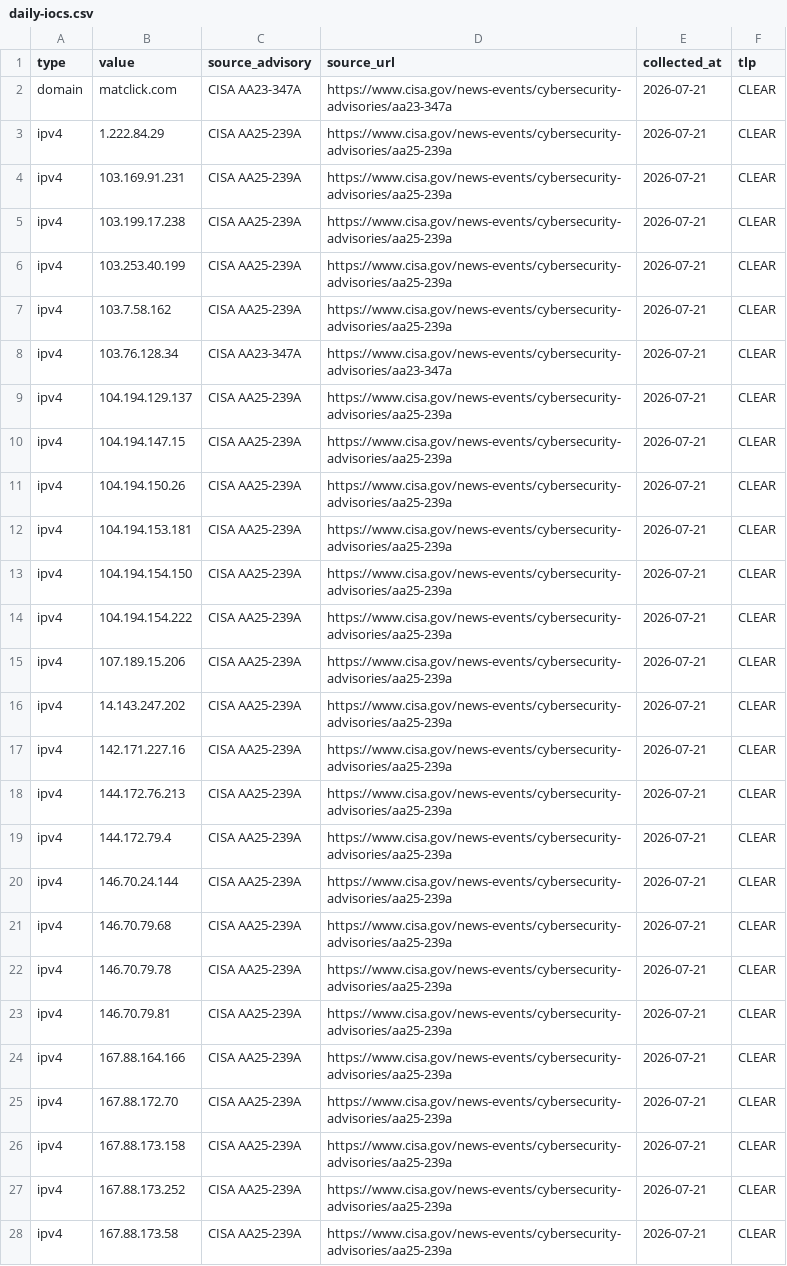
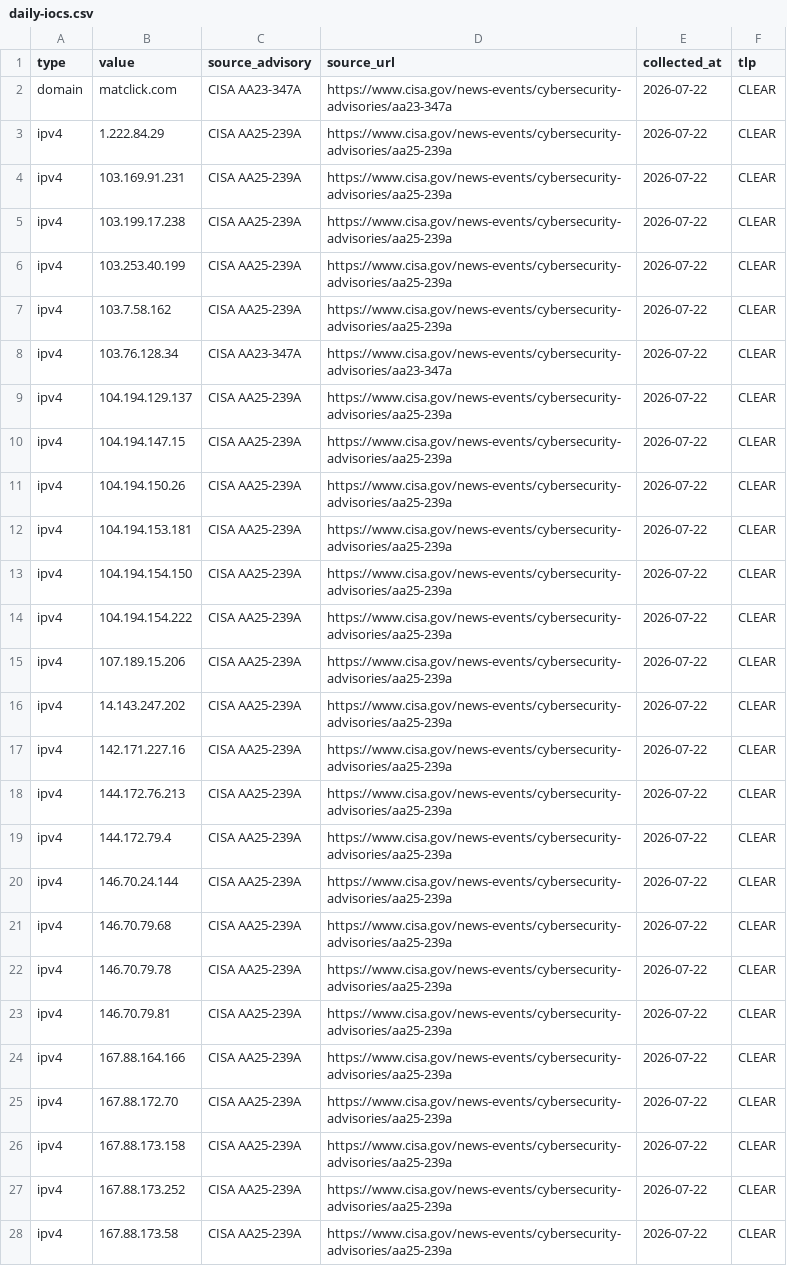
Before and after one commit to shadowcontext/shadowcontext.github.io, a CSV file: assets/data/daily-iocs.csv, drawn as a sheet; only a part is shown; the diff covers the shown part only; the diff names each change by its address in the sheet, - before the commit and + after, or states it on an @@ line.

Commit message:
Add daily IOC threat feed URLs

```diff
--- a/assets/data/daily-iocs.csv
+++ b/assets/data/daily-iocs.csv
-E2:E28 (collected_at): 2026-07-21
+E2:E28 (collected_at): 2026-07-22
```
Also changed, not shown: 116 edited cells elsewhere in this file, 10 other files.
